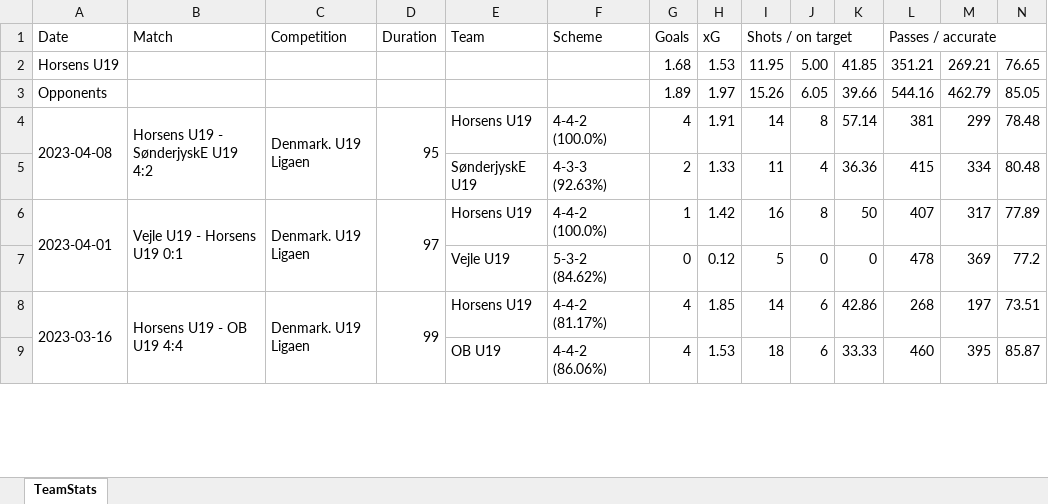
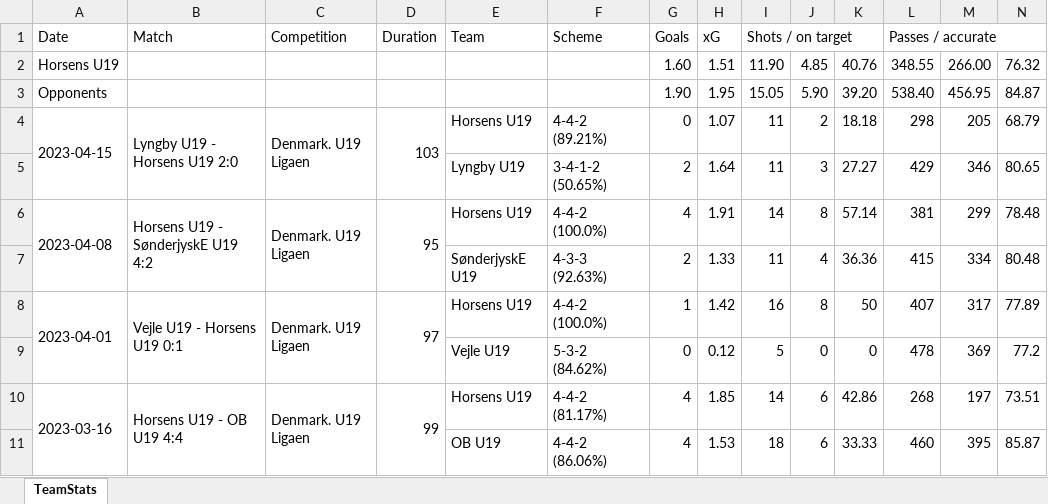
Before and after one commit to Seamus1992/AC-Horsens, an Excel workbook: Team Stats Horsens U19.xlsx, sheet TeamStats, drawn as a sheet; only a part is shown; values as stored, in another font and other column widths than the file's, no borders; removed rows and columns are numbered as before the commit, all else as after; rows hold the shown columns only; the diff names each change by its address in the sheet, - before the commit and + after, or states it on an @@ line.

Commit message:
Update Team Stats Horsens U19.xlsx

```diff
--- a/Team Stats Horsens U19.xlsx (sheet TeamStats)
+++ b/Team Stats Horsens U19.xlsx (sheet TeamStats)
-row 2: Horsens U19 |  |  |  |  |  | 1.68 | 1.53 | 11.95 | 5.00 | 41.85 | 351.21 | 269.21 | 76.65
-row 3: Opponents |  |  |  |  |  | 1.89 | 1.97 | 15.26 | 6.05 | 39.66 | 544.16 | 462.79 | 85.05
+row 2: Horsens U19 |  |  |  |  |  | 1.60 | 1.51 | 11.90 | 4.85 | 40.76 | 348.55 | 266.00 | 76.32
+row 3: Opponents |  |  |  |  |  | 1.90 | 1.95 | 15.05 | 5.90 | 39.20 | 538.40 | 456.95 | 84.87
+row 4: 2023-04-15 | Lyngby U19 - Horsens U19 2:0 | Denmark. U19 Ligaen | 103 | Horsens U19 | 4-4-2 (89.21%) | 0 | 1.07 | 11 | 2 | 18.18 | 298 | 205 | 68.79
+row 5:  |  |  |  | Lyngby U19 | 3-4-1-2 (50.65%) | 2 | 1.64 | 11 | 3 | 27.27 | 429 | 346 | 80.65
```
